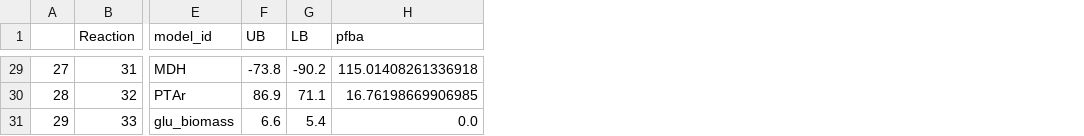
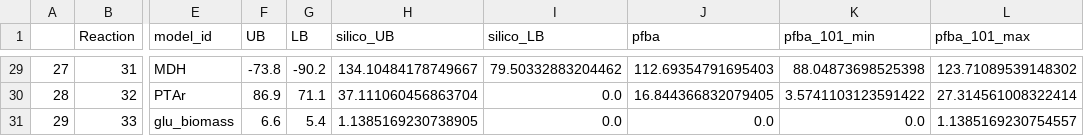
Before and after one commit to biosustain/p-thermo, a CSV file: databases/Tang 2009 - aerobic pfba.csv, drawn as a sheet; only a part is shown, gaps mark what is left out; addresses are those after the commit; the diff covers the shown part only; the diff names each change by its address in the sheet, - before the commit and + after, or states it on an @@ line.

```diff
--- a/databases/Tang 2009 - aerobic pfba.csv
+++ b/databases/Tang 2009 - aerobic pfba.csv
+column H (silico_UB), rows 29-31: 134.10484178749667 | 37.111060456863704 | 1.1385169230738905
+column I (silico_LB), rows 29-31: 79.50332883204462 | 0.0 | 0.0
+column K (pfba_101_min), rows 29-31: 88.04873698525398 | 3.5741103123591422 | 0.0
+column L (pfba_101_max), rows 29-31: 123.71089539148302 | 27.314561008322414 | 1.1385169230754557
-J29 (pfba): 115.01408261336918
+J29 (pfba): 112.69354791695403
-J30 (pfba): 16.76198669906985
+J30 (pfba): 16.844366832079405
```
Also changed, not shown: 23 edited cells elsewhere in this file, databases/Growth on various sugars.csv, databases/Tang 2009 - anaerobic pfba.csv, 3 other files.
